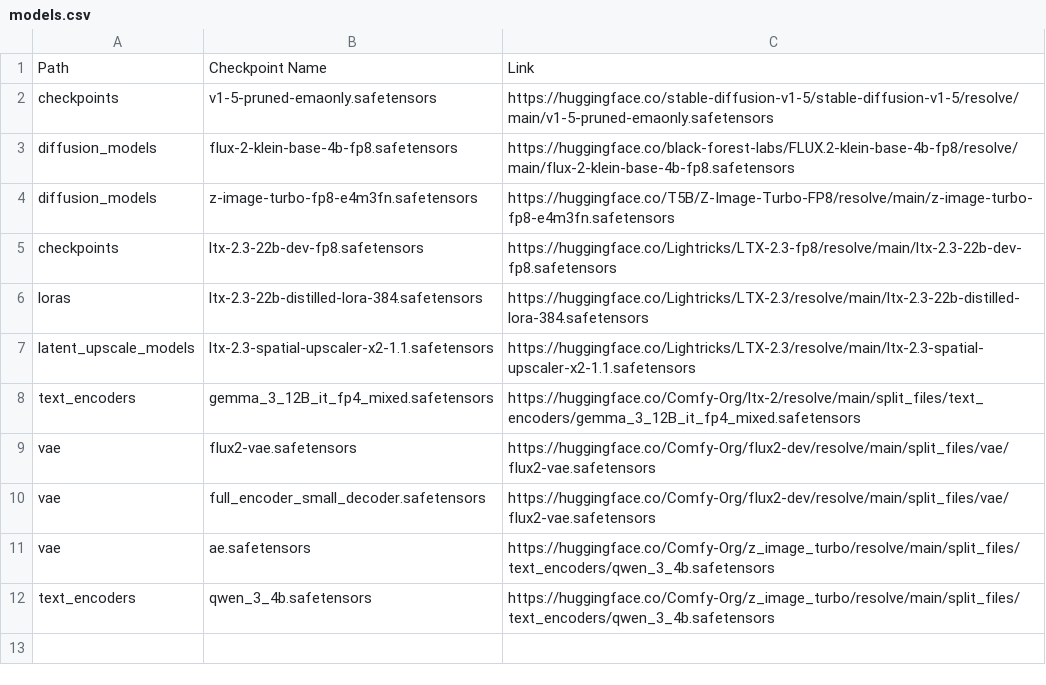
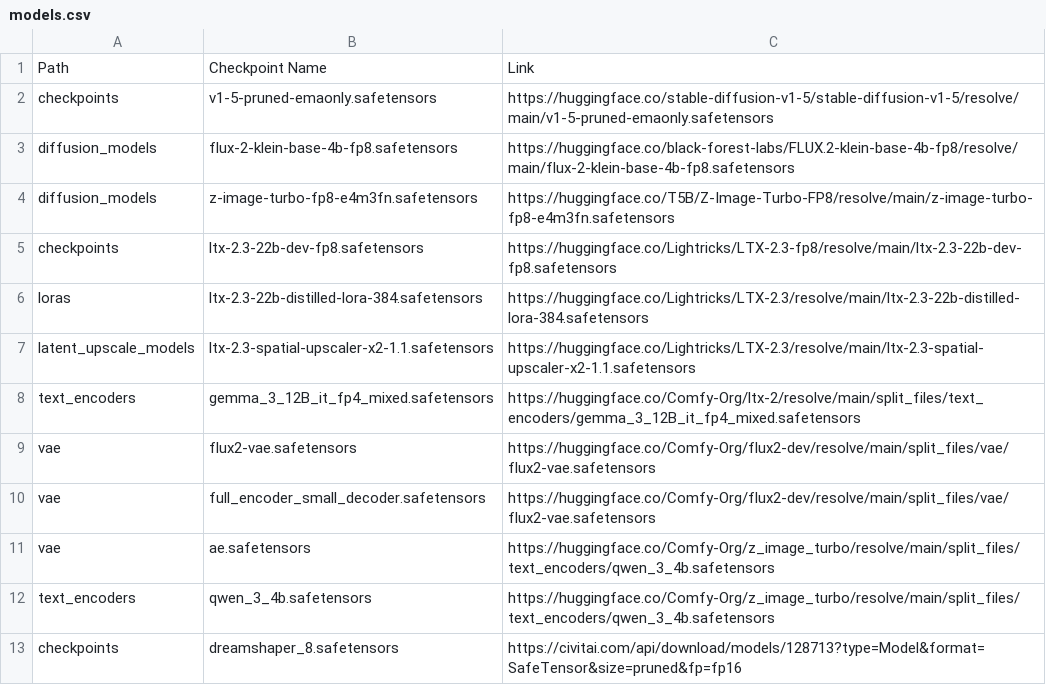
Before and after one commit to ia974/ComfyUI-ILOI, a CSV file: models.csv, drawn as a sheet; the diff names each change by its address in the sheet, - before the commit and + after, or states it on an @@ line.

Commit message:
dreamshaper_8.safetensors added to models.csv and removed from temp_models.csv. Added new files to be committed.

```diff
--- a/models.csv
+++ b/models.csv
+row 13: checkpoints | dreamshaper_8.safetensors | https://civitai.com/api/download/models/128713?type=Model&format=SafeTensor&size=pruned&fp=fp16
```
Also changed, not shown: temp/temp_models.csv.
